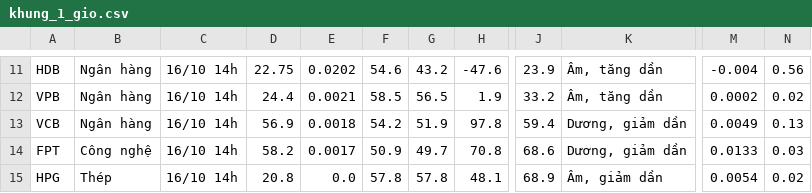
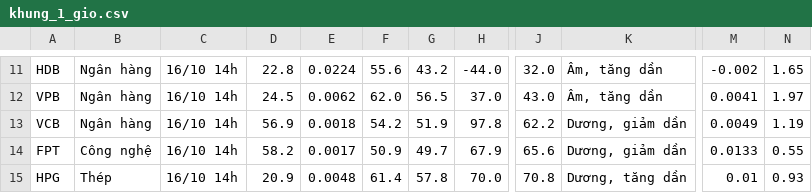
Before and after one commit to quangn1975/do-rong-hose, a CSV file: data/khung_1_gio.csv, drawn as a sheet; only a part is shown, gaps mark what is left out; the diff covers the shown part only; the diff names each change by its address in the sheet, - before the commit and + after, or states it on an @@ line.

```diff
--- a/data/khung_1_gio.csv
+++ b/data/khung_1_gio.csv
-D11: 22.75
+D11: 22.8
-E11: 0.0202
+E11: 0.0224
-F11: 54.6
+F11: 55.6
-H11: -47.6
+H11: -44.0
-J11: 23.9
+J11: 32.0
-M11: -0.004
+M11: -0.002
-N11: 0.56
+N11: 1.65
-D12: 24.4
+D12: 24.5
-E12: 0.0021
+E12: 0.0062
-F12: 58.5
+F12: 62.0
-H12: 1.9
+H12: 37.0
-J12: 33.2
+J12: 43.0
-M12: 0.0002
+M12: 0.0041
-N12: 0.02
+N12: 1.97
-J13: 59.4
+J13: 62.2
-N13: 0.13
+N13: 1.19
-H14: 70.8
+H14: 67.9
-J14: 68.6
+J14: 65.6
-N14: 0.03
+N14: 0.55
-D15: 20.8
+D15: 20.9
-E15: 0.0
+E15: 0.0048
-F15: 57.8
+F15: 61.4
-H15: 48.1
+H15: 70.0
-J15: 68.9
+J15: 70.8
-K15: Âm, giảm dần
+K15: Dương, tăng dần
-M15: 0.0054
+M15: 0.01
-N15: 0.02
+N15: 0.93
```
Also changed, not shown: 110 edited cells elsewhere in this file.
